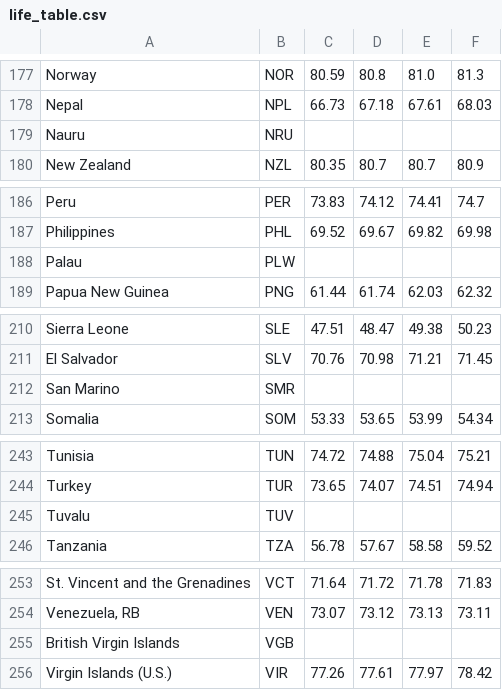
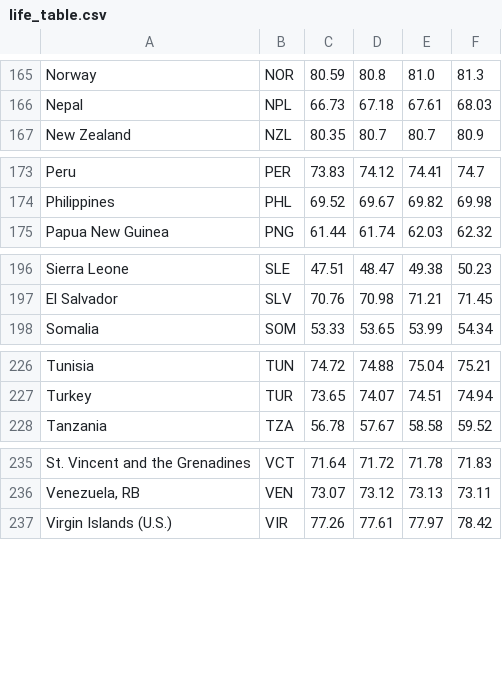
Before and after one commit to amahalik17/Data_Homework, a CSV file: ETL Project/Output/life_table.csv, drawn as a sheet; only a part is shown, gaps mark what is left out; the diff covers the shown part only.

```diff
--- a/ETL Project/Output/life_table.csv
+++ b/ETL Project/Output/life_table.csv
@@ -178,3 +166,2 @@ Norway,NOR,80.59,80.8,81.0,81.3
 Nepal,NPL,66.73,67.18,67.61,68.03
-Nauru,NRU,,,,
 New Zealand,NZL,80.35,80.7,80.7,80.9
@@ -187,3 +174,2 @@ Peru,PER,73.83,74.12,74.41,74.7
 Philippines,PHL,69.52,69.67,69.82,69.98
-Palau,PLW,,,,
 Papua New Guinea,PNG,61.44,61.74,62.03,62.32
@@ -211,3 +197,2 @@ Sierra Leone,SLE,47.51,48.47,49.38,50.23
 El Salvador,SLV,70.76,70.98,71.21,71.45
-San Marino,SMR,,,,
 Somalia,SOM,53.33,53.65,53.99,54.34
@@ -244,3 +227,2 @@ Tunisia,TUN,74.72,74.88,75.04,75.21
 Turkey,TUR,73.65,74.07,74.51,74.94
-Tuvalu,TUV,,,,
 Tanzania,TZA,56.78,57.67,58.58,59.52
@@ -254,3 +236,2 @@ St. Vincent and the Grenadines,VCT,71.64,71.72,71.78,71.83
 "Venezuela, RB",VEN,73.07,73.12,73.13,73.11
-British Virgin Islands,VGB,,,,
 Virgin Islands (U.S.),VIR,77.26,77.61,77.97,78.42
```
Also changed, not shown: 14 removed rows elsewhere in this file, ETL Project/Output/merged_table.csv, 6 other files.
